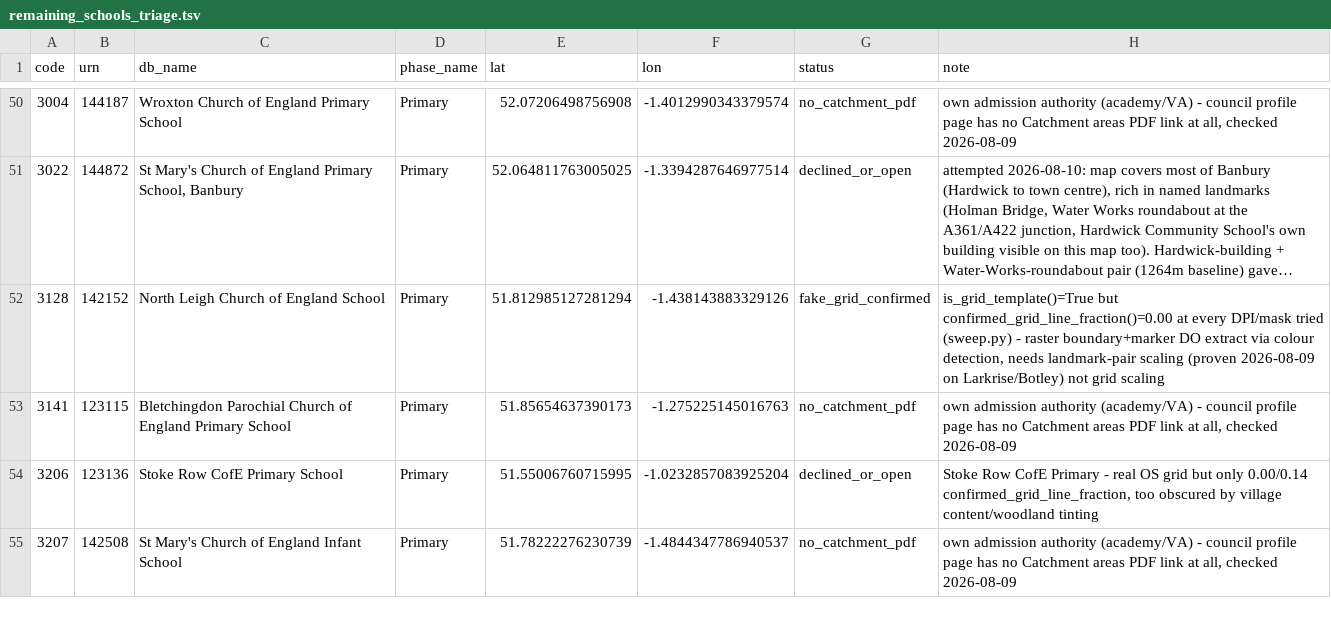
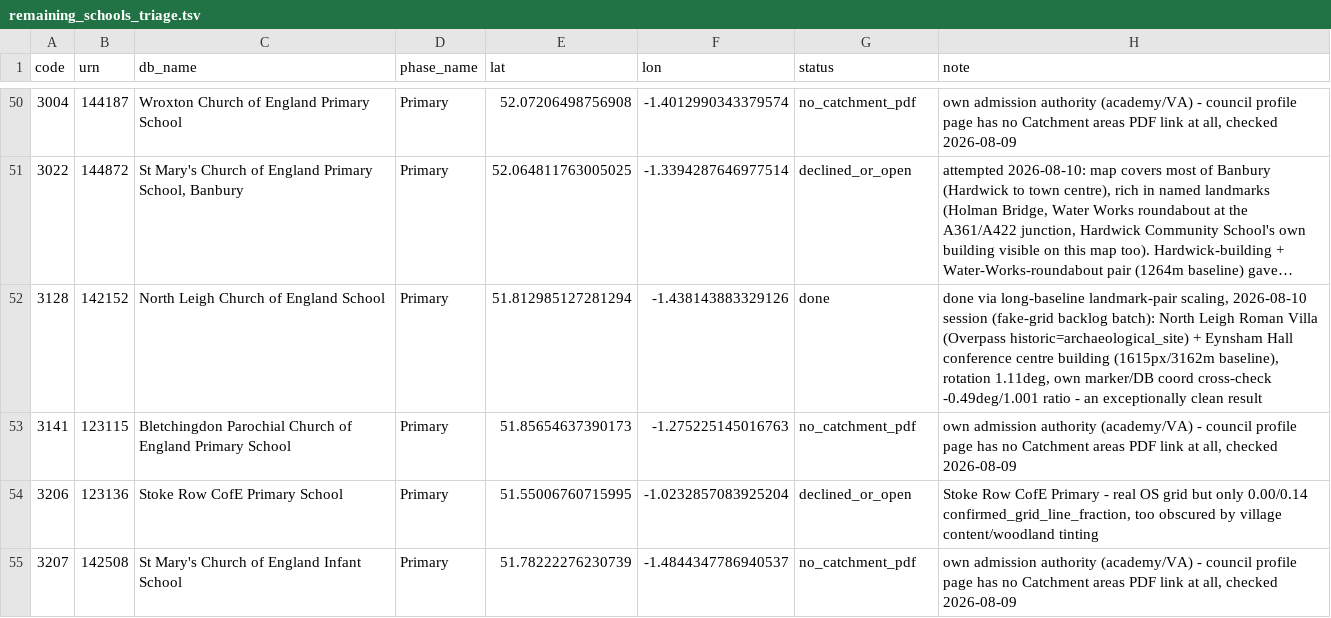
Before and after one commit to ynot-tony1/catchment-zone, a TSV file: data/digitized-catchments/oxfordshire/pipeline/remaining_schools_triage.tsv, drawn as a sheet; only a part is shown, gaps mark what is left out; long unchanged cells end in …; the diff covers the shown part only; the diff names each change by its address in the sheet, - before the commit and + after, or states it on an @@ line.

Commit message:
Add St Nicholas' Oxford, St Nicolas Abingdon, North Leigh, and Valley Road catchments via long-baseline landmark-pair scaling
Four of the ~10 remaining "confirmed fake grid" Oxfordshire primary schools, working through the triage backlog:

- St Nicholas' Primary and Nursery School, Oxford (URN 123021): Cherwell Bridge + Wolfson College building footprint (1590px/1657m baseline), rotation 0.06deg, own marker/DB coord cross-check 0.14deg/0.999 ratio.
- St Nicolas' CE Primary School, Abingdon (URN 123166): White Horse Leisure Centre + New Culham Bridge (2152px/1976m baseline), rotation -1.50deg, own marker cross-check -1.32deg/1.023 ratio, independently confirmed by a second cross-check against Dunmore Primary School's real DB coordinate (-2.09deg bearing). A short-baseline Abingdon Lock cross-check gave a spurious 14.46deg residual, consistent with this project's documented short-baseline noise pattern - not trusted over the two longer, cleaner checks.
- North Leigh CE School (URN 142152): North Leigh Roman Villa (Overpass historic=archaeological_site) + Eynsham Hall conference centre building (1615px/3162m baseline), rotation 1.11deg, own marker cross-check -0.49deg/1.001 ratio.
- Valley Road School, Henley-on-Thames (URN 123041): Rupert House School + Gillotts School (both real DB coordinates, 1947px/2123m baseline), own marker cross-check -3.11deg/0.915 ratio. This file uses a third, previously undocumented sub-template: a RED boundary/marker instead of blue, titled "...new designated area...from 1 September 2020".

All four anchored on two independent landmarks rather than the target's own marker, per this project's short-baseline lesson, with the school's own marker/DB coordinate used only afterward as a plausibility check (all four fall inside their assigned polygon).

St Andrew's CE Primary, Oxford was re-attempted with the same two-independent-landmark method but not resolved: Headington Quarry Nursery School and Headington Quarry CE First School turn out to share an identical lat/lon to 15 decimal places in this project's schools table, strong evidence of a shared postcode-centroid coordinate rather than a precise per-school point, making it an unreliable anchor - left undone, documented in remaining_schools_triage.tsv.

Oxfordshire primary total: 162 -> 166.

```diff
--- a/data/digitized-catchments/oxfordshire/pipeline/remaining_schools_triage.tsv
+++ b/data/digitized-catchments/oxfordshire/pipeline/remaining_schools_triage.tsv
-G52 (status): fake_grid_confirmed
+G52 (status): done
-H52 (note): is_grid_template()=True but confirmed_grid_line_fraction()=0.00 at every DPI/mask tried (sweep.py) - raster boundary+marker DO extract via colour detection, needs landmark-pair scaling (proven 2026-08-09 on Larkrise/Botley) not grid scaling
+H52 (note): done via long-baseline landmark-pair scaling, 2026-08-10 session (fake-grid backlog batch): North Leigh Roman Villa (Overpass historic=archaeological_site) + Eynsham Hall conference centre building (1615px/3162m baseline), rotation 1.11deg, own marker/DB coord cross-check -0.49deg/1.001 ratio - an exceptionally clean result
```
Also changed, not shown: 7 edited cells elsewhere in this file, 1 other file.
